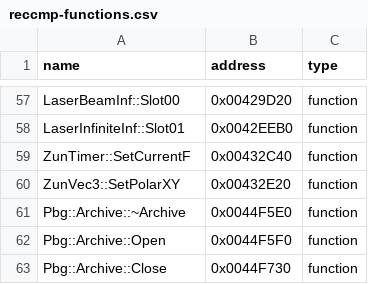
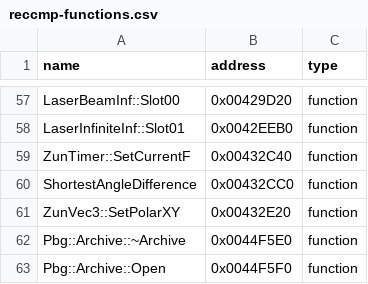
Before and after one commit to N0zoM1z0/th128, a CSV file: config/reccmp-functions.csv, drawn as a sheet; only a part is shown, gaps mark what is left out; the shorter side is filled out with more unchanged rows; the diff names each change by its address in the sheet, - before the commit and + after, or states it on an @@ line.

```diff
--- a/config/reccmp-functions.csv
+++ b/config/reccmp-functions.csv
+row 60: ShortestAngleDifference | 0x00432CC0 | function
```
Also changed, not shown: config/implemented.csv, config/matches.csv, 5 other files.
